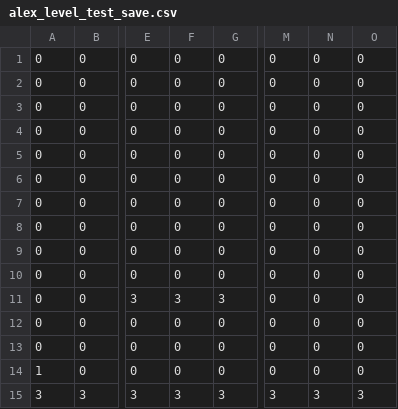
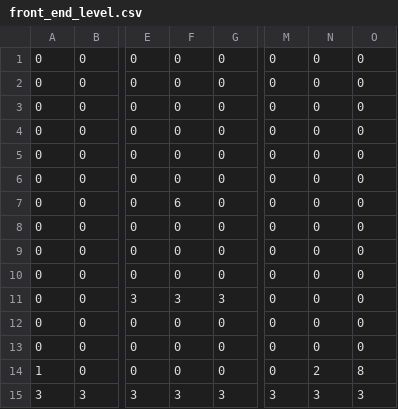
Before and after one commit to mgaray99/final_team02, a CSV file: data/front_end_level.csv (was data/saves/alex_level_test_save.csv), drawn as a sheet; only a part is shown, gaps mark what is left out; the diff names each change by its address in the sheet, - before the commit and + after, or states it on an @@ line.

```diff
--- a/data/saves/alex_level_test_save.csv
+++ b/data/front_end_level.csv
-F7: 0
+F7: 6
-N14: 0
+N14: 2
-O14: 0
+O14: 8
```
Also changed, not shown: 4 other files.
